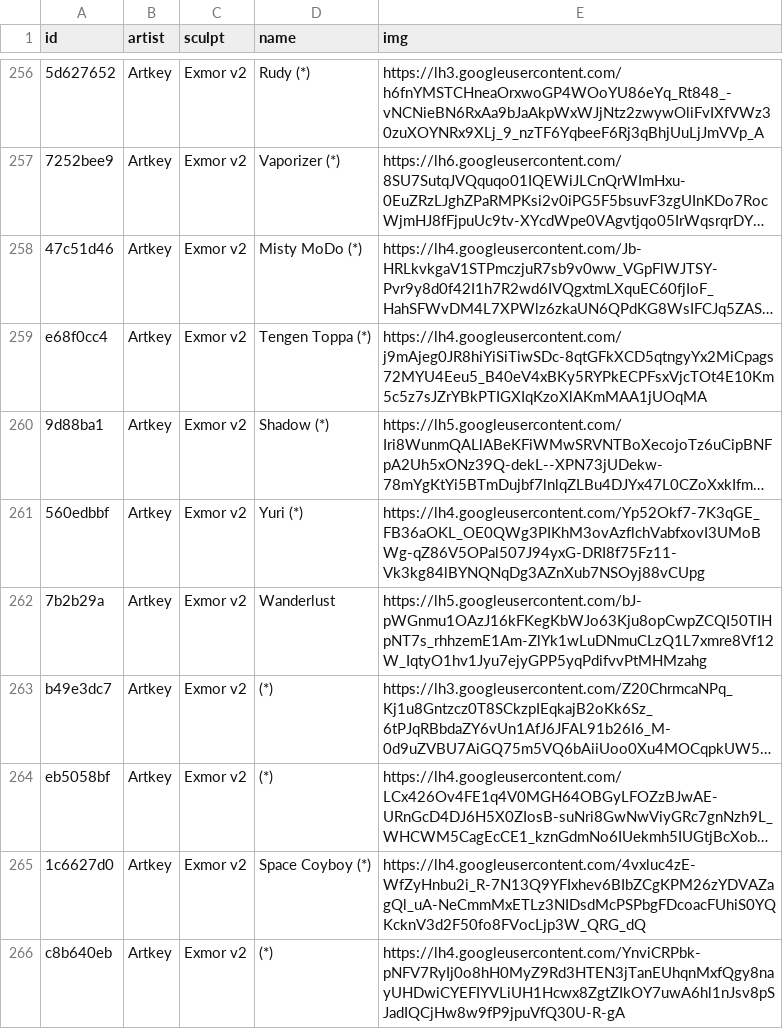
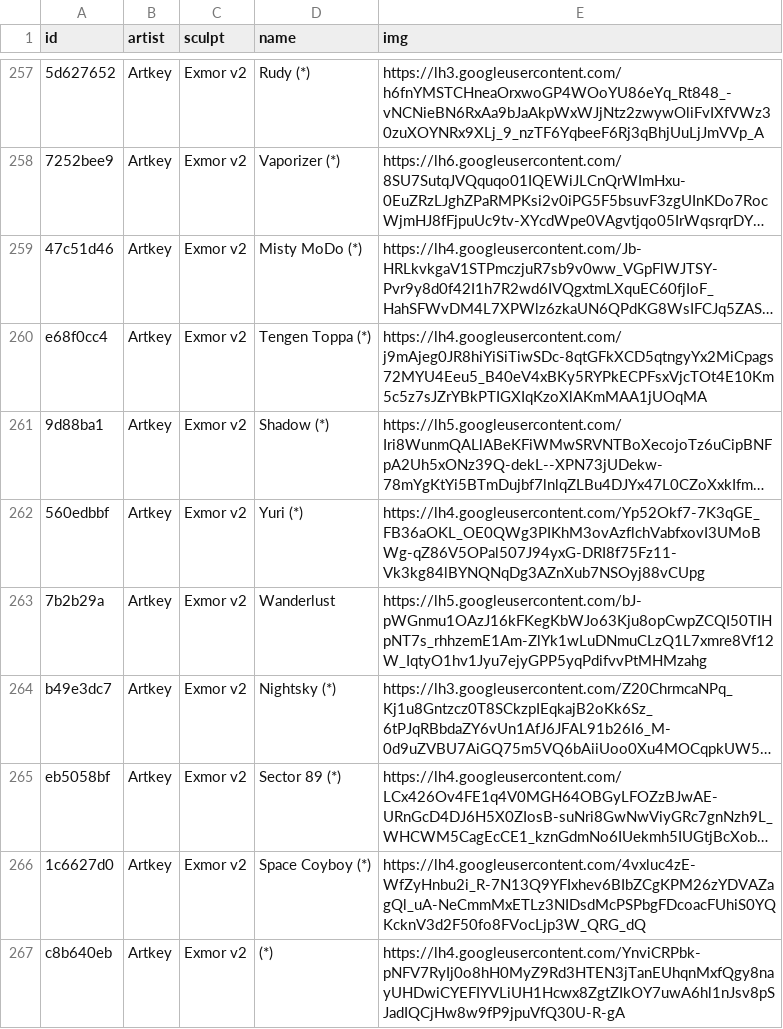
Before and after one commit to keycap-archivist/database, a CSV file: db/artkey.csv, drawn as a sheet; only a part is shown, gaps mark what is left out; long unchanged cells end in …; addresses are those after the commit; the diff covers the shown part only; the diff names each change by its address in the sheet, - before the commit and + after, or states it on an @@ line.

```diff
--- a/db/artkey.csv
+++ b/db/artkey.csv
-D264 (name): (*)
+D264 (name): Nightsky (*)
-D265 (name): (*)
+D265 (name): Sector 89 (*)
```
Also changed, not shown: 5 added rows and 5 edited cells elsewhere in this file, db/fraktal-kaps.csv, 7 other files.
